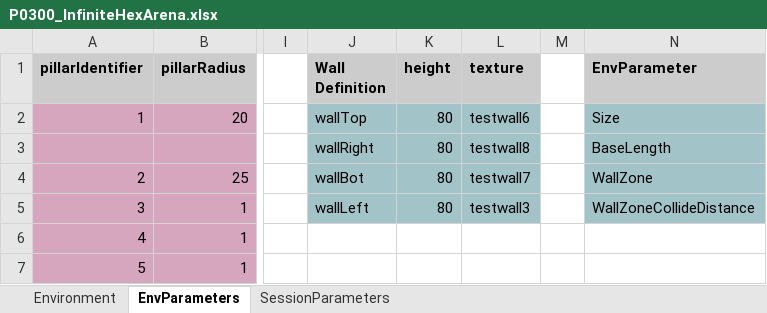
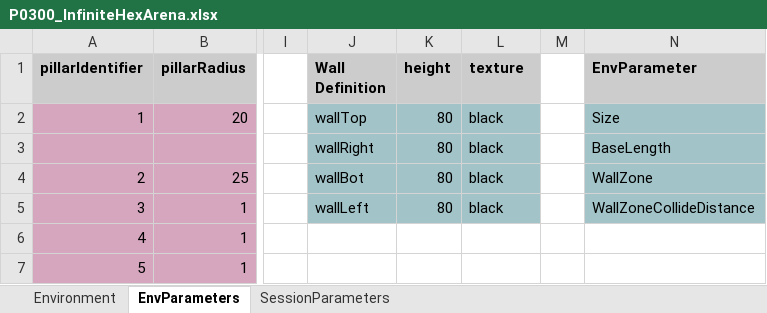
Before and after one commit to LoaloaF/UnityRatVR, an Excel workbook: Paradigms/P0300_InfiniteHexArena.xlsx, sheet EnvParameters, drawn as a sheet; only a part is shown, gaps mark what is left out; values as stored, in another font and other column widths than the file's, no borders; the diff names each change by its address in the sheet, - before the commit and + after, or states it on an @@ line.

```diff
--- a/Paradigms/P0300_InfiniteHexArena.xlsx (sheet EnvParameters)
+++ b/Paradigms/P0300_InfiniteHexArena.xlsx (sheet EnvParameters)
-L2 (texture): testwall6
+L2 (texture): black
-L3 (texture): testwall8
+L3 (texture): black
-L4 (texture): testwall7
+L4 (texture): black
-L5 (texture): testwall3
+L5 (texture): black
```
Also changed, not shown: 30 other files.
